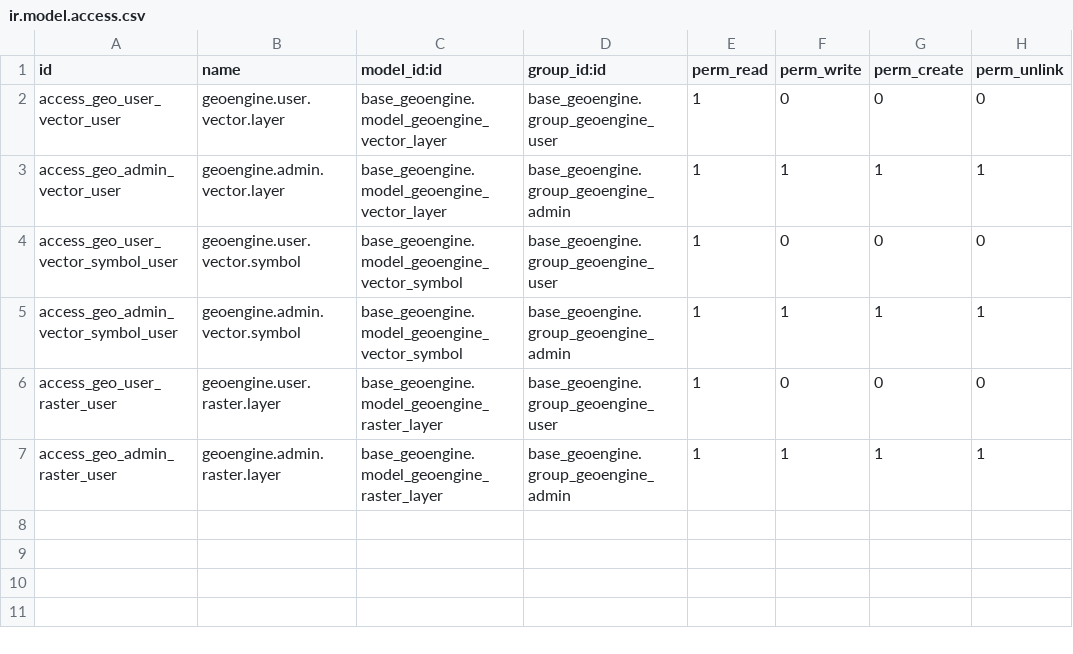
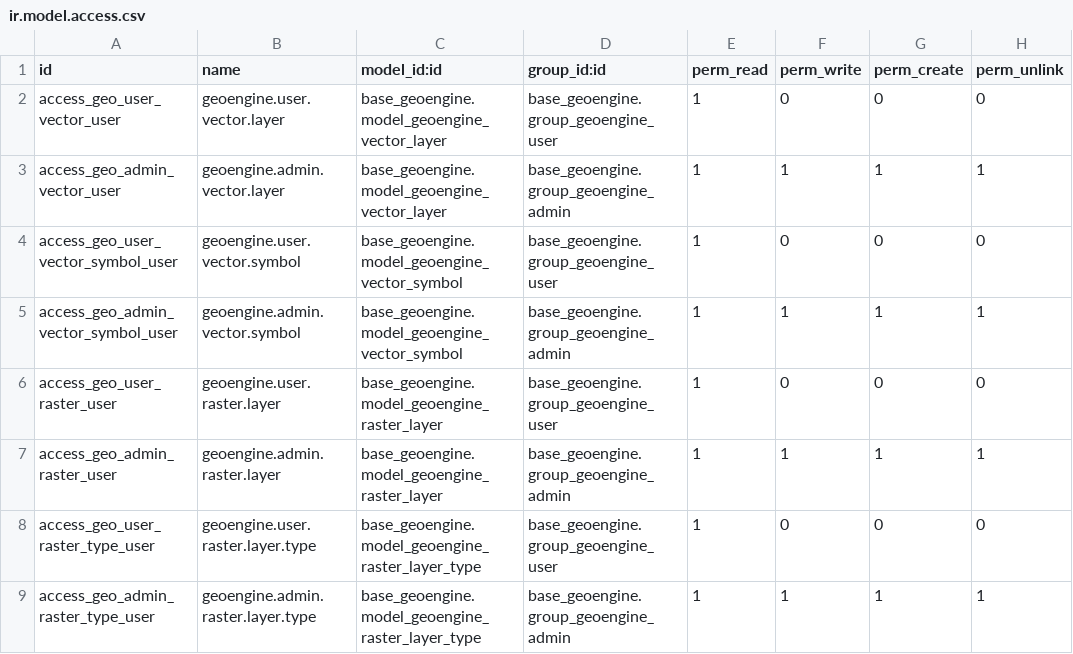
Before and after one commit to LINTOANTONY007/geospatial, a CSV file: base_geoengine/security/ir.model.access.csv, drawn as a sheet; the diff names each change by its address in the sheet, - before the commit and + after, or states it on an @@ line.

```diff
--- a/base_geoengine/security/ir.model.access.csv
+++ b/base_geoengine/security/ir.model.access.csv
+row 8: access_geo_user_raster_type_user | geoengine.user.raster.layer.type | base_geoengine.model_geoengine_raster_layer_type | base_geoengine.group_geoengine_user | 1 | 0 | 0 | 0
+row 9: access_geo_admin_raster_type_user | geoengine.admin.raster.layer.type | base_geoengine.model_geoengine_raster_layer_type | base_geoengine.group_geoengine_admin | 1 | 1 | 1 | 1
```
Also changed, not shown: 5 other files.
